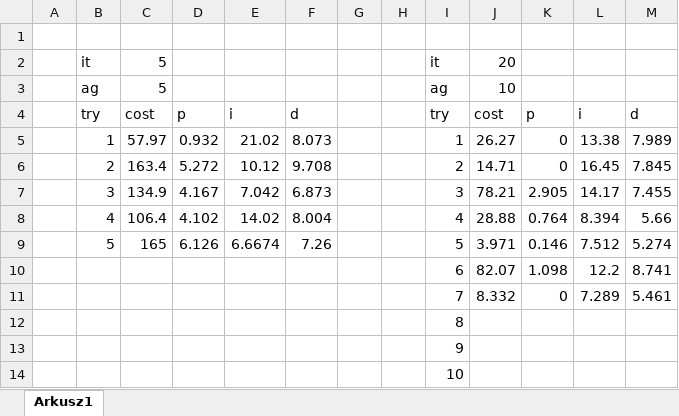
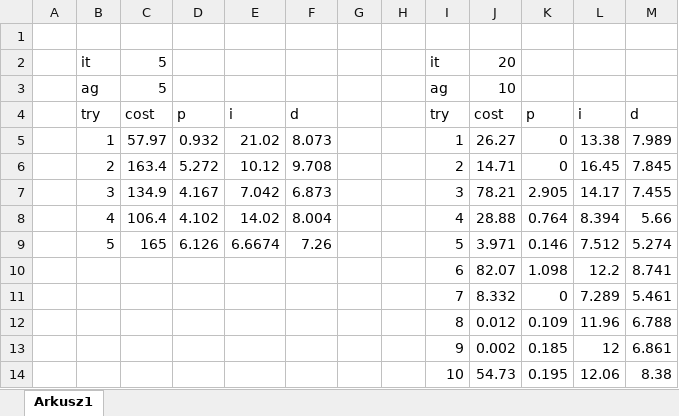
Before and after one commit to JakubBurczyk/Evolutionary_PID_Tuner, an Excel workbook: results/Zeszyt1.xlsx, sheet Arkusz1, drawn as a sheet; values as stored, in another font and other column widths than the file's, no borders; removed rows and columns are numbered as before the commit, all else as after; the diff names each change by its address in the sheet, - before the commit and + after, or states it on an @@ line.

```diff
--- a/results/Zeszyt1.xlsx (sheet Arkusz1)
+++ b/results/Zeszyt1.xlsx (sheet Arkusz1)
-row 12:  |  |  |  |  |  |  |  | 8
-row 13:  |  |  |  |  |  |  |  | 9
-row 14:  |  |  |  |  |  |  |  | 10
+row 12:  |  |  |  |  |  |  |  | 8 | 0.012 | 0.109 | 11.96 | 6.788
+row 13:  |  |  |  |  |  |  |  | 9 | 0.002 | 0.185 | 12 | 6.861
+row 14:  |  |  |  |  |  |  |  | 10 | 54.73 | 0.195 | 12.06 | 8.38
```
Also changed, not shown: 3 other files.
